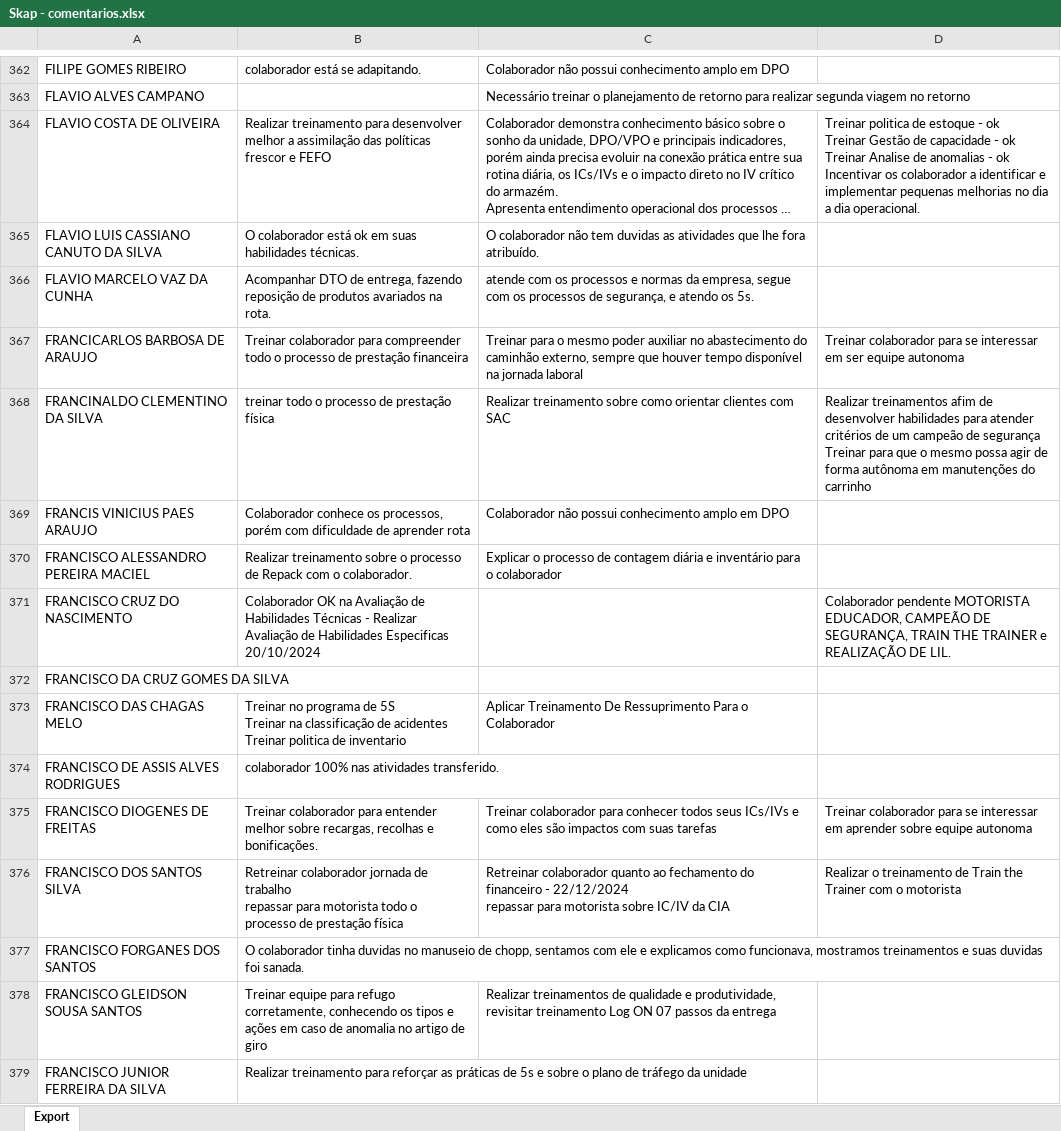
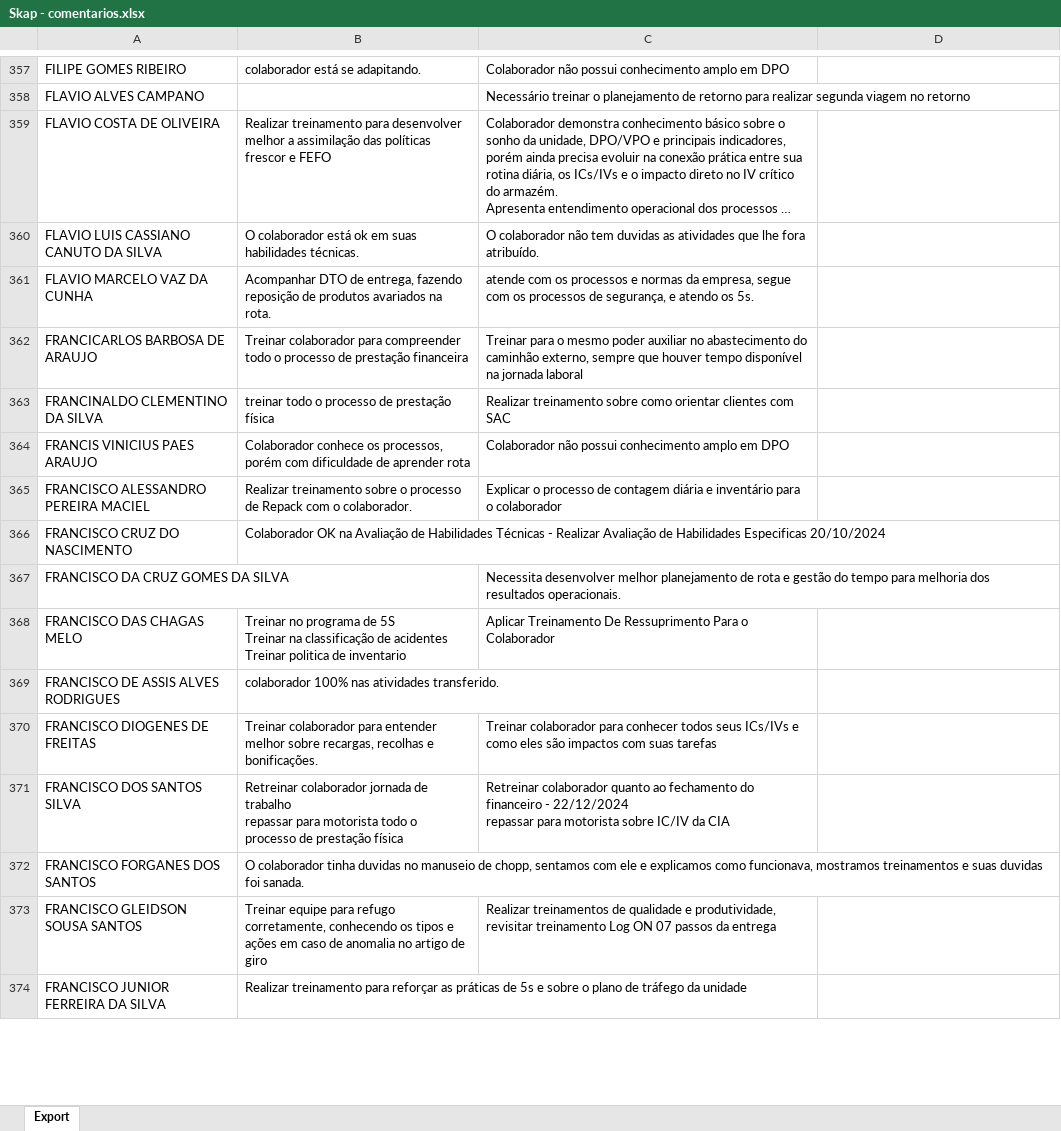
Before and after one commit to Bruna-gzr/dashboard-skap, an Excel workbook: data/Skap - comentarios.xlsx, sheet Export, drawn as a sheet; only a part is shown, gaps mark what is left out; long unchanged cells end in …; values as stored, in another font and other column widths than the file's, no borders; addresses are those after the commit; ↵ is a line break in a cell; the diff covers the shown part only; the diff names each change by its address in the sheet, - before the commit and + after, or states it on an @@ line.

```diff
--- a/data/Skap - comentarios.xlsx (sheet Export)
+++ b/data/Skap - comentarios.xlsx (sheet Export)
-D359: Treinar politica de estoque - ok ↵ Treinar Gestão de capacidade - ok ↵ Treinar Analise de anomalias - ok ↵ Incentivar os colaborador a identificar e implementar pequenas melhorias no dia a dia operacional.
+D359: (empty)
-D362: Treinar colaborador para se interessar em ser equipe autonoma
+D362: (empty)
-D363: Realizar treinamentos afim de desenvolver habilidades para atender critérios de um campeão de segurança ↵ Treinar para que o mesmo possa agir de forma autônoma em manutenções do carrinho
+D363: (empty)
-D366: Colaborador pendente MOTORISTA EDUCADOR, CAMPEÃO DE SEGURANÇA, TRAIN THE TRAINER e REALIZAÇÃO DE LIL.
+D366: (empty)
-C367: (empty)
+C367: Necessita desenvolver melhor planejamento de rota e gestão do tempo para melhoria dos resultados operacionais.
-D370: Treinar colaborador para se interessar em aprender sobre equipe autonoma
+D370: (empty)
-D371: Realizar o treinamento de Train the Trainer com o motorista
+D371: (empty)
```
Also changed, not shown: 16 removed rows and 367 edited cells elsewhere in this sheet, data/Skap.xlsx.
